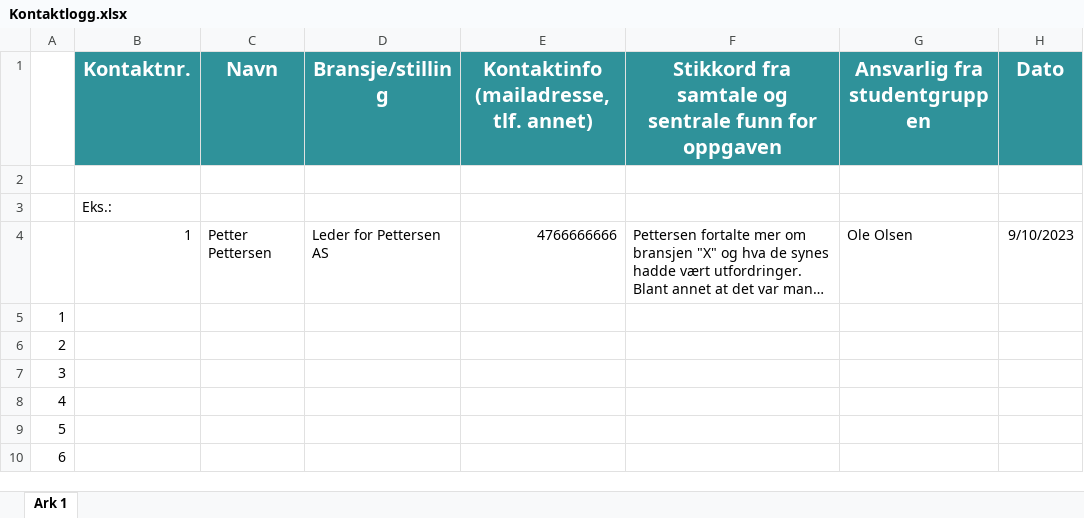
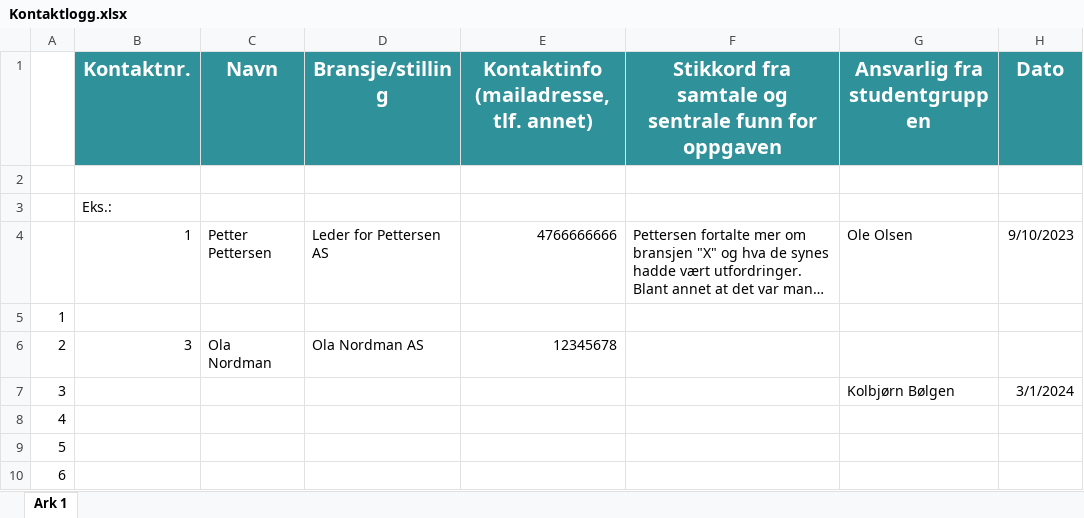
Before and after one commit to SkaugJr/TI-4252-Tekled, an Excel workbook: Entreprenørskap/Kontaktlogg.xlsx, sheet Ark 1, drawn as a sheet; only a part is shown; long unchanged cells end in …; values as stored, in another font and other column widths than the file's, no borders; the diff names each change by its address in the sheet, - before the commit and + after, or states it on an @@ line.

Commit message:
Test

```diff
--- a/Entreprenørskap/Kontaktlogg.xlsx (sheet Ark 1)
+++ b/Entreprenørskap/Kontaktlogg.xlsx (sheet Ark 1)
-B6 (Kontaktnr.): (empty)
+B6 (Kontaktnr.): 3
-C6 (Navn): (empty)
+C6 (Navn): Ola Nordman
-D6 (Bransje/stilling): (empty)
+D6 (Bransje/stilling): Ola Nordman AS
-E6: (empty)
+E6: 12345678
-G7 (Ansvarlig fra studentgruppen): (empty)
+G7 (Ansvarlig fra studentgruppen): Kolbjørn Bølgen
-H7 (Dato): (empty)
+H7 (Dato): 3/1/2024
```
